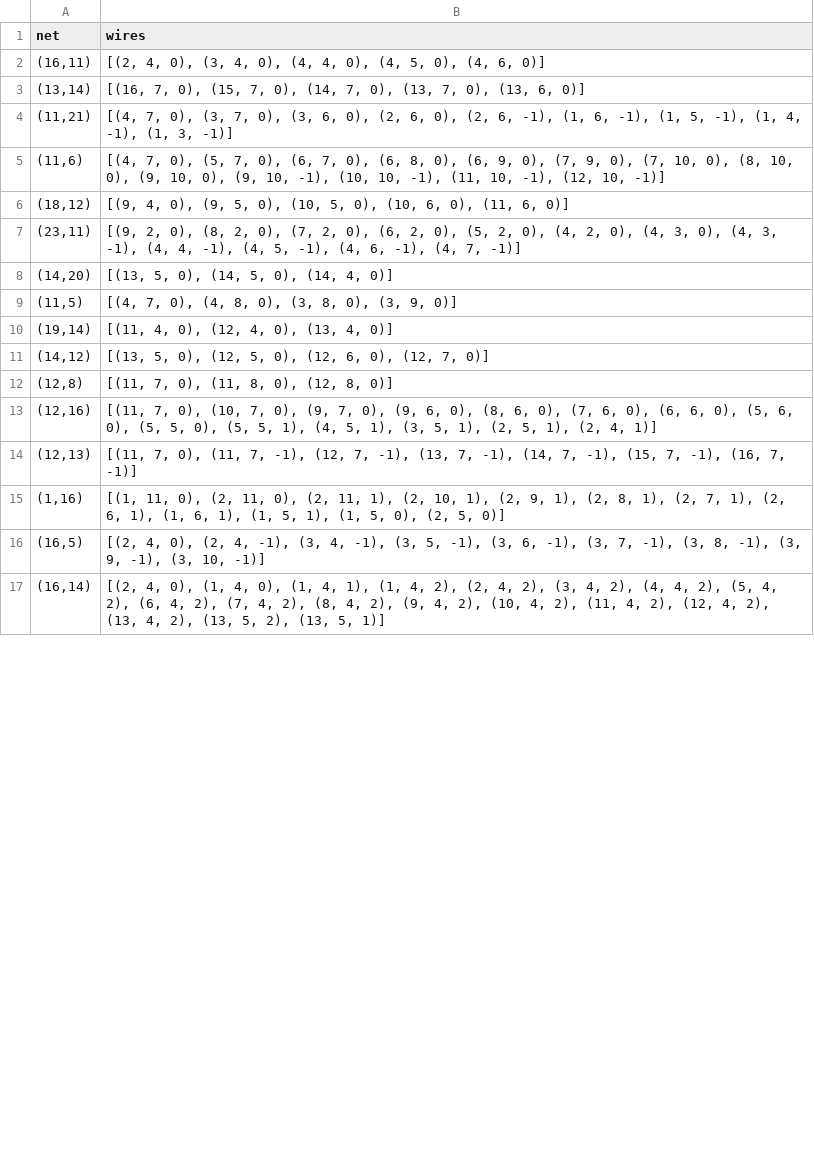
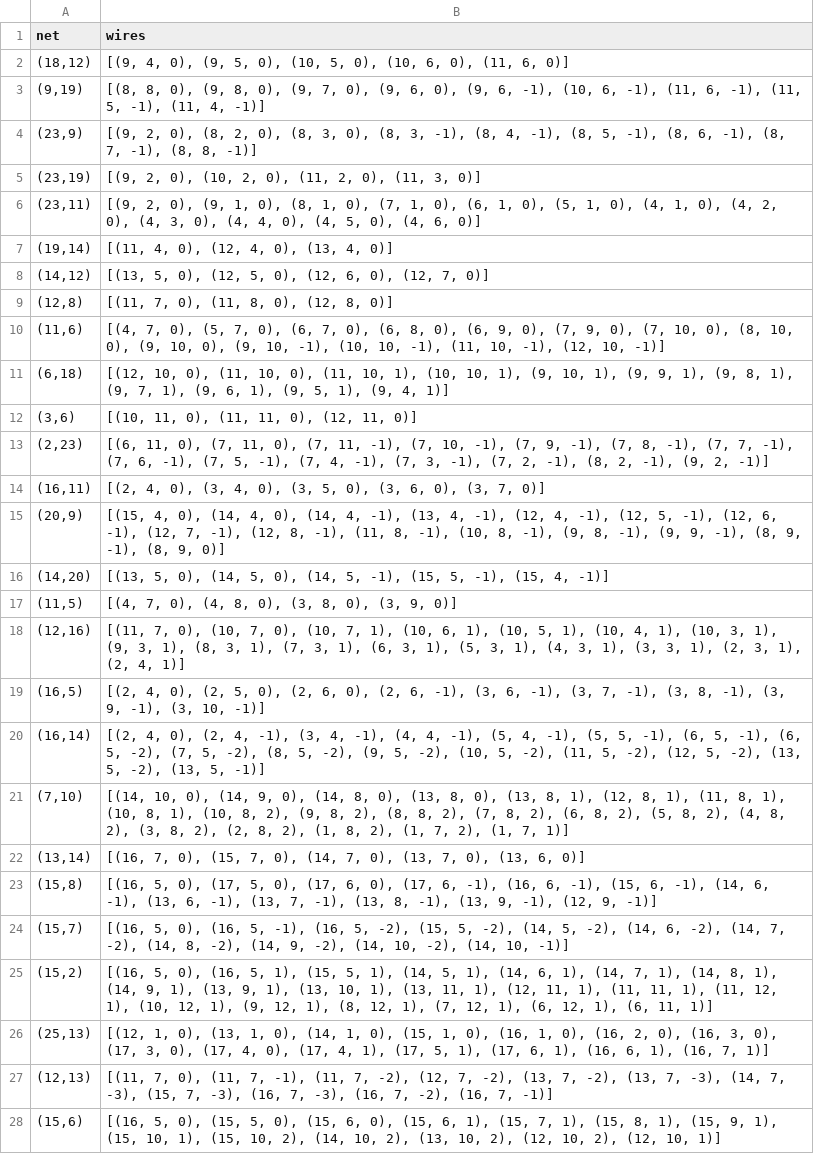
Before and after one commit to martijnreus/CircuitCrunchers, a CSV file: Code/output/output.csv, drawn as a sheet; only a part is shown; the diff covers the shown part only.

```diff
--- a/Code/output/output.csv
+++ b/Code/output/output.csv
@@ -1,10 +1,7 @@
 net,wires
-"(16,11)","[(2, 4, 0), (3, 4, 0), (4, 4, 0), (4, 5, 0), (4, 6, 0)]"
-"(13,14)","[(16, 7, 0), (15, 7, 0), (14, 7, 0), (13, 7, 0), (13, 6, 0)]"
-"(11,21)","[(4, 7, 0), (3, 7, 0), (3, 6, 0), (2, 6, 0), (2, 6, -1), (1, 6, -1), (1, 5, -1), (1, 4, -1), (1, 3, -1)]"
-"(11,6)","[(4, 7, 0), (5, 7, 0), (6, 7, 0), (6, 8, 0), (6, 9, 0), (7, 9, 0), (7, 10, 0), (8, 10, 0), (9, 10, 0), (9, 10, -1), (10, 10, -1), (11, 10, -1), (12, 10, -1)]"
 "(18,12)","[(9, 4, 0), (9, 5, 0), (10, 5, 0), (10, 6, 0), (11, 6, 0)]"
-"(23,11)","[(9, 2, 0), (8, 2, 0), (7, 2, 0), (6, 2, 0), (5, 2, 0), (4, 2, 0), (4, 3, 0), (4, 3, -1), (4, 4, -1), (4, 5, -1), (4, 6, -1), (4, 7, -1)]"
-"(14,20)","[(13, 5, 0), (14, 5, 0), (14, 4, 0)]"
-"(11,5)","[(4, 7, 0), (4, 8, 0), (3, 8, 0), (3, 9, 0)]"
+"(9,19)","[(8, 8, 0), (9, 8, 0), (9, 7, 0), (9, 6, 0), (9, 6, -1), (10, 6, -1), (11, 6, -1), (11, 5, -1), (11, 4, -1)]"
+"(23,9)","[(9, 2, 0), (8, 2, 0), (8, 3, 0), (8, 3, -1), (8, 4, -1), (8, 5, -1), (8, 6, -1), (8, 7, -1), (8, 8, -1)]"
+"(23,19)","[(9, 2, 0), (10, 2, 0), (11, 2, 0), (11, 3, 0)]"
+"(23,11)","[(9, 2, 0), (9, 1, 0), (8, 1, 0), (7, 1, 0), (6, 1, 0), (5, 1, 0), (4, 1, 0), (4, 2, 0), (4, 3, 0), (4, 4, 0), (4, 5, 0), (4, 6, 0)]"
 "(19,14)","[(11, 4, 0), (12, 4, 0), (13, 4, 0)]"
@@ -12,6 +9,20 @@ net,wires
 "(12,8)","[(11, 7, 0), (11, 8, 0), (12, 8, 0)]"
-"(12,16)","[(11, 7, 0), (10, 7, 0), (9, 7, 0), (9, 6, 0), (8, 6, 0), (7, 6, 0), (6, 6, 0), (5, 6, 0), (5, 5, 0), (5, 5, 1), (4, 5, 1), (3, 5, 1), (2, 5, 1), (2, 4, 1)]"
-"(12,13)","[(11, 7, 0), (11, 7, -1), (12, 7, -1), (13, 7, -1), (14, 7, -1), (15, 7, -1), (16, 7, -1)]"
-"(1,16)","[(1, 11, 0), (2, 11, 0), (2, 11, 1), (2, 10, 1), (2, 9, 1), (2, 8, 1), (2, 7, 1), (2, 6, 1), (1, 6, 1), (1, 5, 1), (1, 5, 0), (2, 5, 0)]"
-"(16,5)","[(2, 4, 0), (2, 4, -1), (3, 4, -1), (3, 5, -1), (3, 6, -1), (3, 7, -1), (3, 8, -1), (3, 9, -1), (3, 10, -1)]"
-"(16,14)","[(2, 4, 0), (1, 4, 0), (1, 4, 1), (1, 4, 2), (2, 4, 2), (3, 4, 2), (4, 4, 2), (5, 4, 2), (6, 4, 2), (7, 4, 2), (8, 4, 2), (9, 4, 2), (10, 4, 2), (11, 4, 2), (12, 4, 2), (13, 4, 2), (13, 5, 2), (13, 5, 1)]"
+"(11,6)","[(4, 7, 0), (5, 7, 0), (6, 7, 0), (6, 8, 0), (6, 9, 0), (7, 9, 0), (7, 10, 0), (8, 10, 0), (9, 10, 0), (9, 10, -1), (10, 10, -1), (11, 10, -1), (12, 10, -1)]"
+"(6,18)","[(12, 10, 0), (11, 10, 0), (11, 10, 1), (10, 10, 1), (9, 10, 1), (9, 9, 1), (9, 8, 1), (9, 7, 1), (9, 6, 1), (9, 5, 1), (9, 4, 1)]"
+"(3,6)","[(10, 11, 0), (11, 11, 0), (12, 11, 0)]"
+"(2,23)","[(6, 11, 0), (7, 11, 0), (7, 11, -1), (7, 10, -1), (7, 9, -1), (7, 8, -1), (7, 7, -1), (7, 6, -1), (7, 5, -1), (7, 4, -1), (7, 3, -1), (7, 2, -1), (8, 2, -1), (9, 2, -1)]"
+"(16,11)","[(2, 4, 0), (3, 4, 0), (3, 5, 0), (3, 6, 0), (3, 7, 0)]"
+"(20,9)","[(15, 4, 0), (14, 4, 0), (14, 4, -1), (13, 4, -1), (12, 4, -1), (12, 5, -1), (12, 6, -1), (12, 7, -1), (12, 8, -1), (11, 8, -1), (10, 8, -1), (9, 8, -1), (9, 9, -1), (8, 9, -1), (8, 9, 0)]"
+"(14,20)","[(13, 5, 0), (14, 5, 0), (14, 5, -1), (15, 5, -1), (15, 4, -1)]"
+"(11,5)","[(4, 7, 0), (4, 8, 0), (3, 8, 0), (3, 9, 0)]"
+"(12,16)","[(11, 7, 0), (10, 7, 0), (10, 7, 1), (10, 6, 1), (10, 5, 1), (10, 4, 1), (10, 3, 1), (9, 3, 1), (8, 3, 1), (7, 3, 1), (6, 3, 1), (5, 3, 1), (4, 3, 1), (3, 3, 1), (2, 3, 1), (2, 4, 1)]"
+"(16,5)","[(2, 4, 0), (2, 5, 0), (2, 6, 0), (2, 6, -1), (3, 6, -1), (3, 7, -1), (3, 8, -1), (3, 9, -1), (3, 10, -1)]"
+"(16,14)","[(2, 4, 0), (2, 4, -1), (3, 4, -1), (4, 4, -1), (5, 4, -1), (5, 5, -1), (6, 5, -1), (6, 5, -2), (7, 5, -2), (8, 5, -2), (9, 5, -2), (10, 5, -2), (11, 5, -2), (12, 5, -2), (13, 5, -2), (13, 5, -1)]"
+"(7,10)","[(14, 10, 0), (14, 9, 0), (14, 8, 0), (13, 8, 0), (13, 8, 1), (12, 8, 1), (11, 8, 1), (10, 8, 1), (10, 8, 2), (9, 8, 2), (8, 8, 2), (7, 8, 2), (6, 8, 2), (5, 8, 2), (4, 8, 2), (3, 8, 2), (2, 8, 2), (1, 8, 2), (1, 7, 2), (1, 7, 1)]"
+"(13,14)","[(16, 7, 0), (15, 7, 0), (14, 7, 0), (13, 7, 0), (13, 6, 0)]"
+"(15,8)","[(16, 5, 0), (17, 5, 0), (17, 6, 0), (17, 6, -1), (16, 6, -1), (15, 6, -1), (14, 6, -1), (13, 6, -1), (13, 7, -1), (13, 8, -1), (13, 9, -1), (12, 9, -1)]"
+"(15,7)","[(16, 5, 0), (16, 5, -1), (16, 5, -2), (15, 5, -2), (14, 5, -2), (14, 6, -2), (14, 7, -2), (14, 8, -2), (14, 9, -2), (14, 10, -2), (14, 10, -1)]"
+"(15,2)","[(16, 5, 0), (16, 5, 1), (15, 5, 1), (14, 5, 1), (14, 6, 1), (14, 7, 1), (14, 8, 1), (14, 9, 1), (13, 9, 1), (13, 10, 1), (13, 11, 1), (12, 11, 1), (11, 11, 1), (11, 12, 1), (10, 12, 1), (9, 12, 1), (8, 12, 1), (7, 12, 1), (6, 12, 1), (6, 11, 1)]"
+"(25,13)","[(12, 1, 0), (13, 1, 0), (14, 1, 0), (15, 1, 0), (16, 1, 0), (16, 2, 0), (16, 3, 0), (17, 3, 0), (17, 4, 0), (17, 4, 1), (17, 5, 1), (17, 6, 1), (16, 6, 1), (16, 7, 1)]"
+"(12,13)","[(11, 7, 0), (11, 7, -1), (11, 7, -2), (12, 7, -2), (13, 7, -2), (13, 7, -3), (14, 7, -3), (15, 7, -3), (16, 7, -3), (16, 7, -2), (16, 7, -1)]"
+"(15,6)","[(16, 5, 0), (15, 5, 0), (15, 6, 0), (15, 6, 1), (15, 7, 1), (15, 8, 1), (15, 9, 1), (15, 10, 1), (15, 10, 2), (14, 10, 2), (13, 10, 2), (12, 10, 2), (12, 10, 1)]"
```
Also changed, not shown: 8 added rows, 18 removed rows and 4 edited cells elsewhere in this file, 2 other files.
